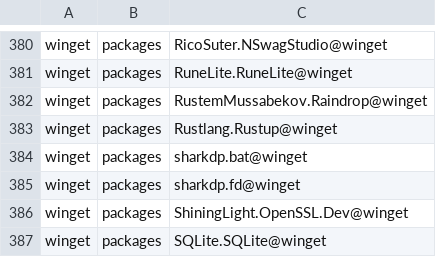
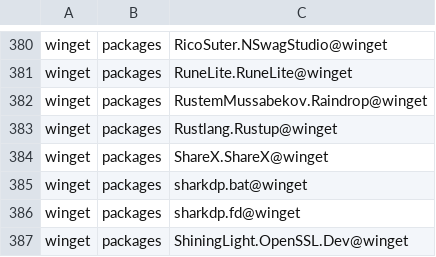
Before and after one commit to lancra/dotfiles, a CSV file: .local/share/machine/keyblade/software/installations.csv, drawn as a sheet; only a part is shown, gaps mark what is left out; the shorter side is filled out with more unchanged rows; the diff names each change by its address in the sheet, - before the commit and + after, or states it on an @@ line.

Commit message:
winget: install sharex

```diff
--- a/.local/share/machine/keyblade/software/installations.csv
+++ b/.local/share/machine/keyblade/software/installations.csv
+row 384: winget | packages | ShareX.ShareX@winget
```
Also changed, not shown: 1 other file.
